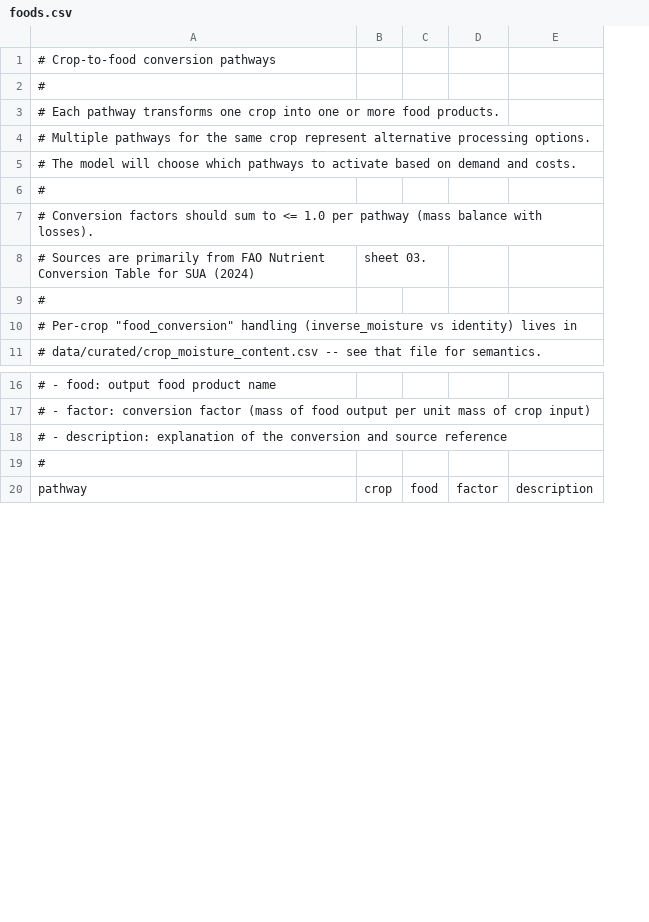
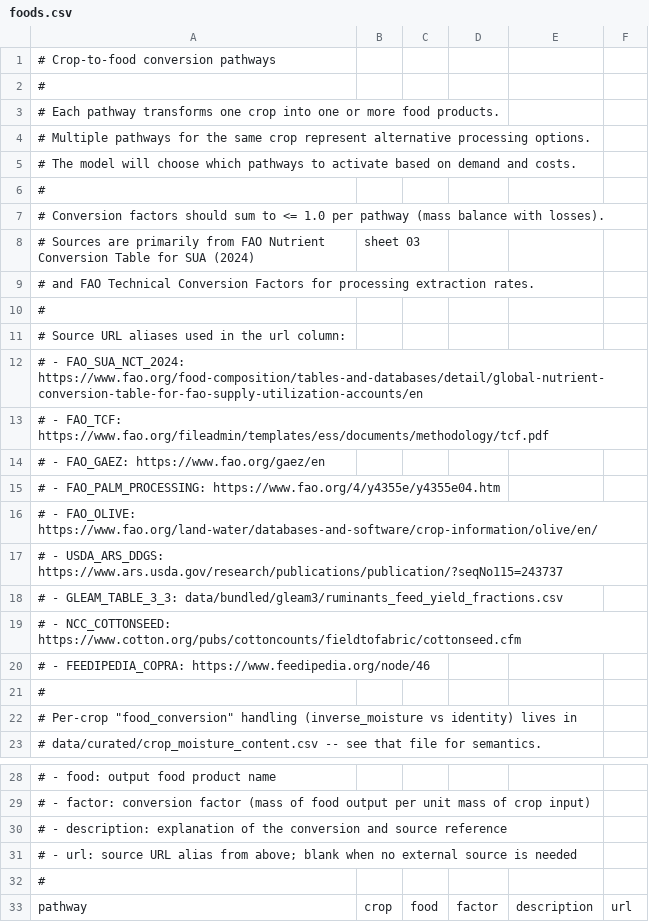
Before and after one commit to Sustainable-Solutions-Lab/GLADE, a CSV file: data/curated/foods.csv, drawn as a sheet; only a part is shown, gaps mark what is left out; the diff covers the shown part only; the diff names each change by its address in the sheet, - before the commit and + after, or states it on an @@ line.

Commit message:
docs: source food conversion factors

```diff
--- a/data/curated/foods.csv
+++ b/data/curated/foods.csv
+column F, row 33: url
-B8: sheet 03.
+B8: sheet 03
+row 9: # and FAO Technical Conversion Factors for processing extraction rates.
+row 10: #
+row 11: # Source URL aliases used in the url column:
+row 12: # - FAO_SUA_NCT_2024: https://www.fao.org/food-composition/tables-and-databases/detail/global-nutrient-conversion-table-for-fao-supply-utilization-accounts/en
+row 13: # - FAO_TCF: https://www.fao.org/fileadmin/templates/ess/documents/methodology/tcf.pdf
+row 14: # - FAO_GAEZ: https://www.fao.org/gaez/en
+row 15: # - FAO_PALM_PROCESSING: https://www.fao.org/4/y4355e/y4355e04.htm
+row 16: # - FAO_OLIVE: https://www.fao.org/land-water/databases-and-software/crop-information/olive/en/
+row 17: # - USDA_ARS_DDGS: https://www.ars.usda.gov/research/publications/publication/?seqNo115=243737
+row 18: # - GLEAM_TABLE_3_3: data/bundled/gleam3/ruminants_feed_yield_fractions.csv
+row 19: # - NCC_COTTONSEED: https://www.cotton.org/pubs/cottoncounts/fieldtofabric/cottonseed.cfm
+row 20: # - FEEDIPEDIA_COPRA: https://www.feedipedia.org/node/46
+row 31: # - url: source URL alias from above; blank when no external source is needed
```
Also changed, not shown: 24 edited cells elsewhere in this file, 1 other file.
